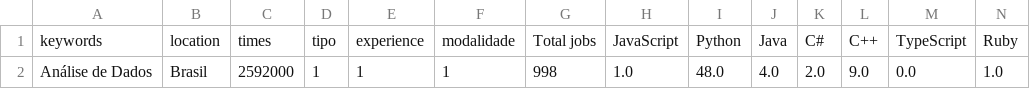
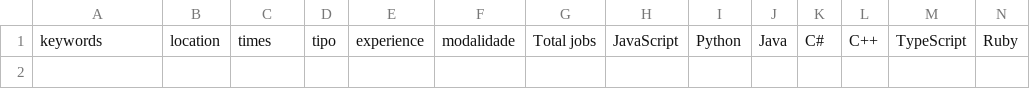
Before and after one commit to henriquerola/Linkedin-job-analysis, a CSV file: database.csv, drawn as a sheet; only a part is shown; rows hold the shown columns only; the diff names each change by its address in the sheet, - before the commit and + after, or states it on an @@ line.

```diff
--- a/database.csv
+++ b/database.csv
-row 2: Análise de Dados | Brasil | 2592000 | 1 | 1 | 1 | 998 | 1.0 | 48.0 | 4.0 | 2.0 | 9.0 | 0.0 | 1.0
```
Also changed, not shown: 7 other files.
